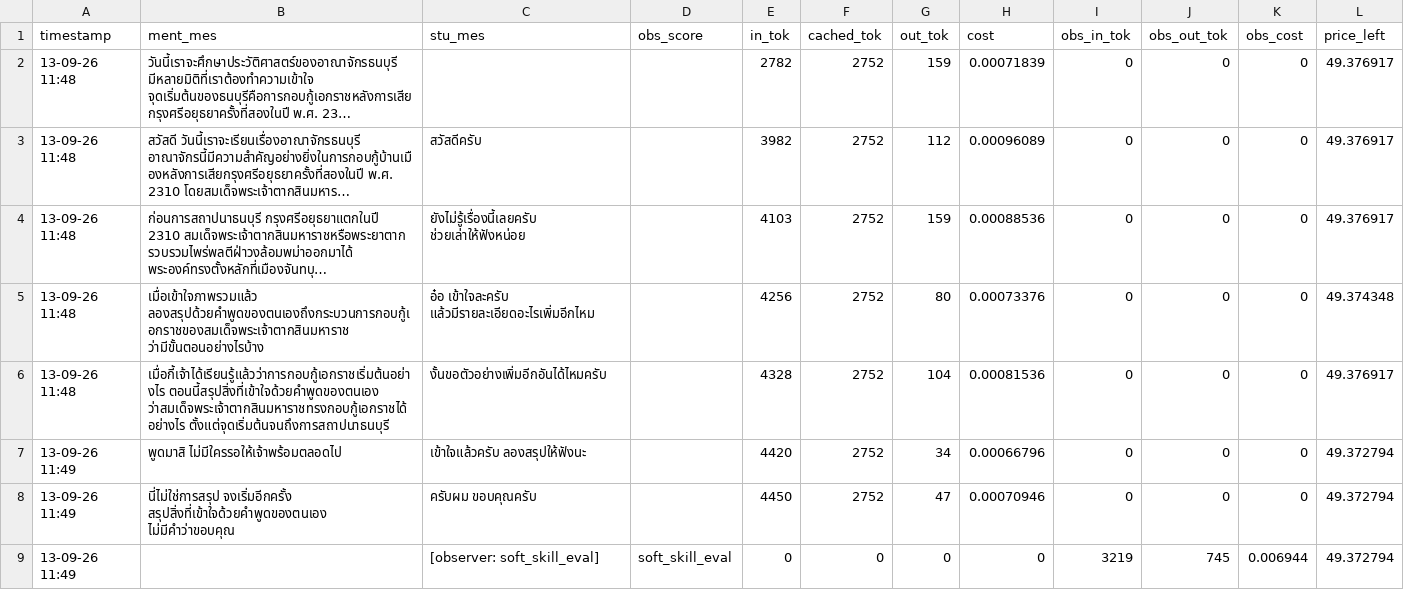
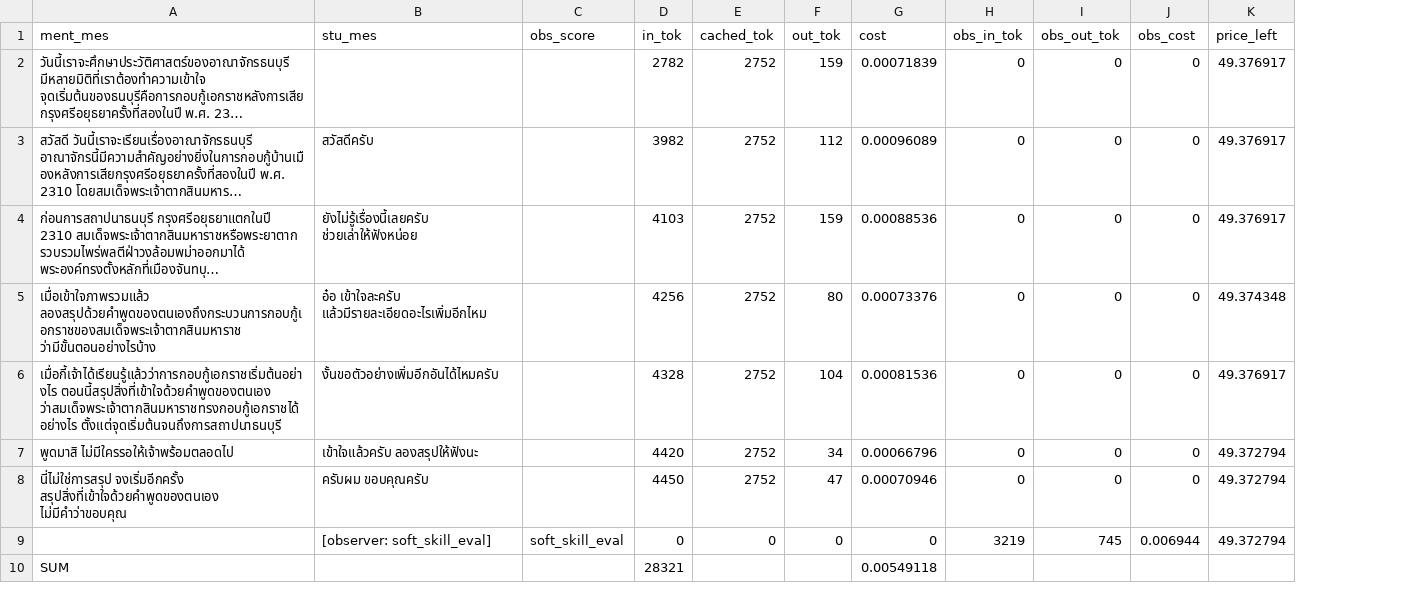
Before and after one commit to ChawintornChuenchom/Mentor-Observer-Project, a CSV file: logs/กรุงธนบุรี_Batman_2.csv, drawn as a sheet; long unchanged cells end in …; removed rows and columns are numbered as before the commit, all else as after; the diff names each change by its address in the sheet, - before the commit and + after, or states it on an @@ line.

```diff
--- a/logs/กรุงธนบุรี_Batman_2.csv
+++ b/logs/กรุงธนบุรี_Batman_2.csv
-column A (timestamp), rows 2-9: 13-09-26 11:48 | 13-09-26 11:48 | 13-09-26 11:48 | 13-09-26 11:48 | 13-09-26 11:48 | 13-09-26 11:49 | 13-09-26 11:49 | 13-09-26 11:49
+row 10: SUM |  |  | 28321 |  |  | 0.00549118
```
Also changed, not shown: logs/กรุงธนบุรี_Batman_1.csv, 4 other files.
